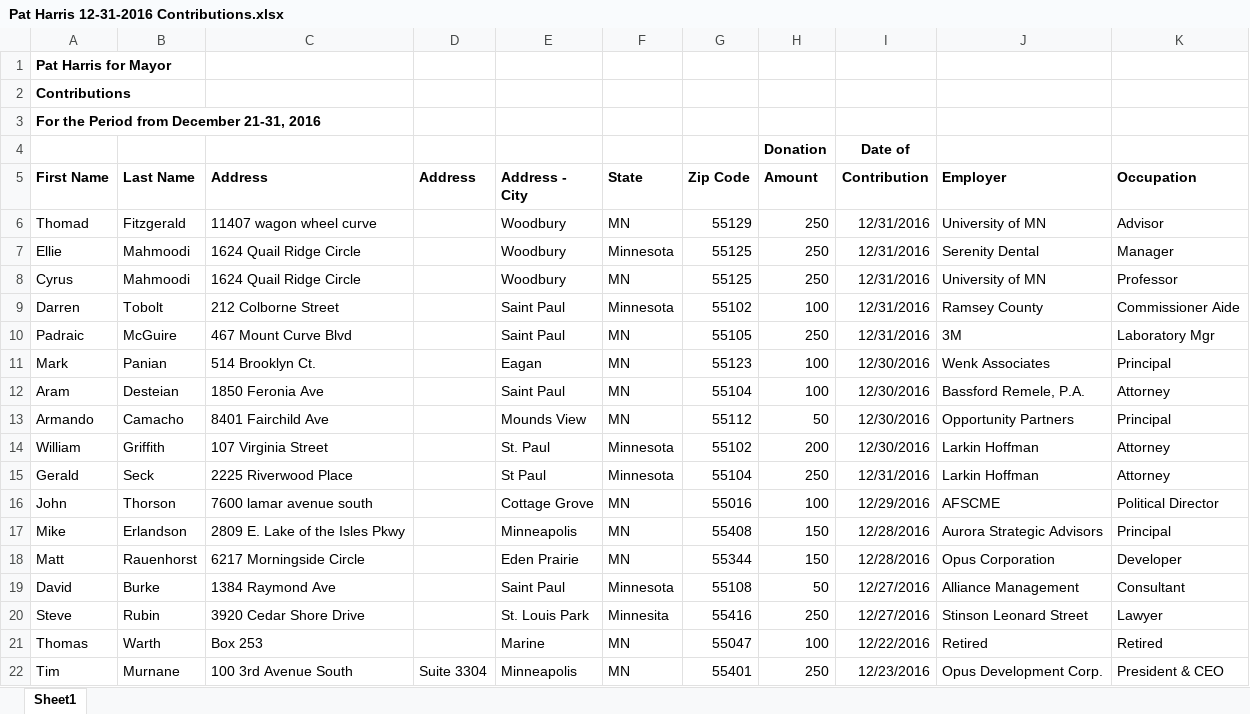
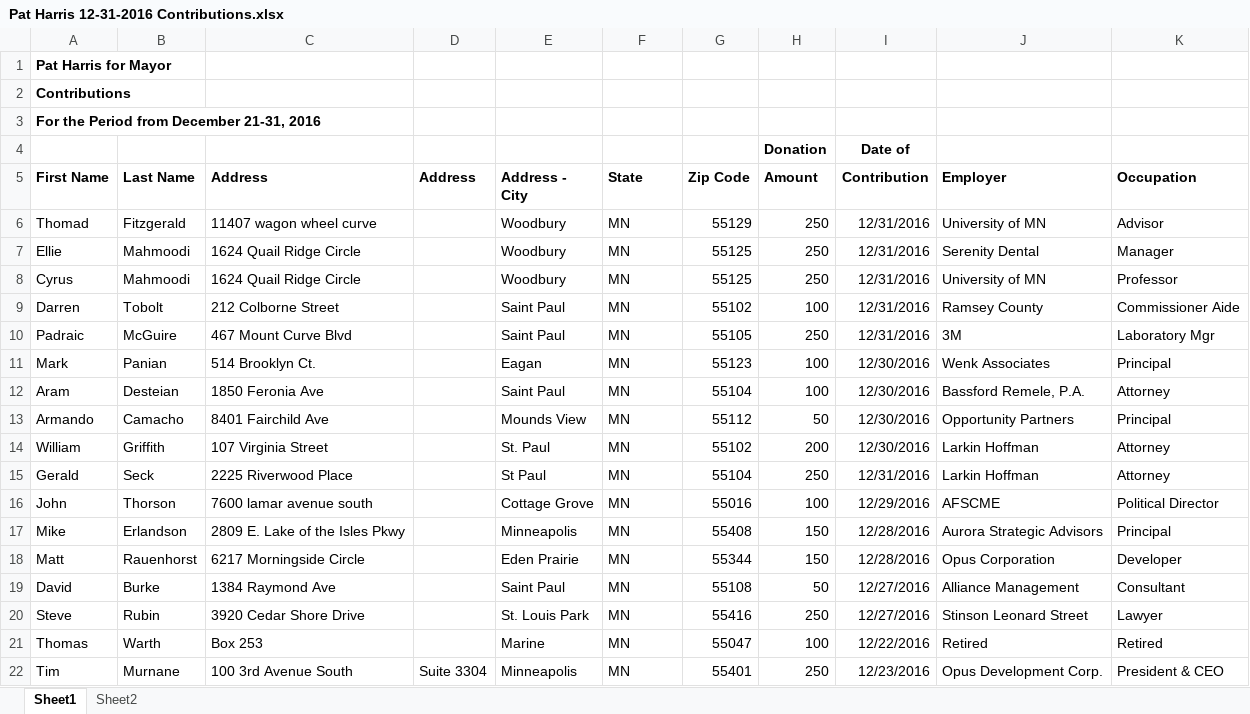
Before and after one commit to striblab/20171028-stp_mayoral_race, an Excel workbook: builds/development/data/_raw/Campaign finance/Pat Harris 12-31-2016 Contributions.xlsx, sheet Sheet1, drawn as a sheet; only a part is shown; values as stored, in another font and other column widths than the file's, no borders; the diff names each change by its address in the sheet, - before the commit and + after, or states it on an @@ line.

```diff
--- a/builds/development/data/_raw/Campaign finance/Pat Harris 12-31-2016 Contributions.xlsx (sheet Sheet1)
+++ b/builds/development/data/_raw/Campaign finance/Pat Harris 12-31-2016 Contributions.xlsx (sheet Sheet1)
+sheet tab: Sheet2
-F7 (State): Minnesota
+F7 (State): MN
-F9 (State): Minnesota
+F9 (State): MN
-F14:F15 (State): Minnesota
+F14:F15 (State): MN
-F19 (State): Minnesota
+F19 (State): MN
-F20 (State): Minnesita
+F20 (State): MN
```
Also changed, not shown: builds/development/data/_raw/Campaign finance/Dai Thao all reports.xlsx, builds/development/data/_raw/Campaign finance/Elizabeth Dickinson_8 week pre-election report_Sept2017.xlsx, 25 other files.
